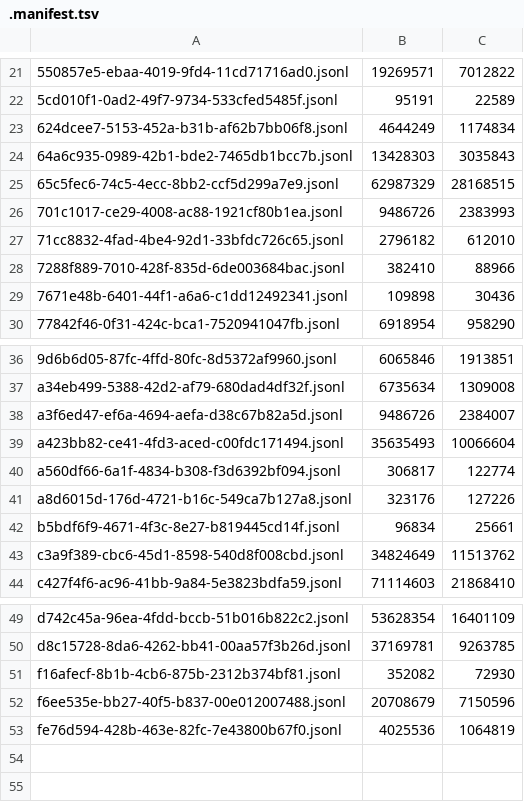
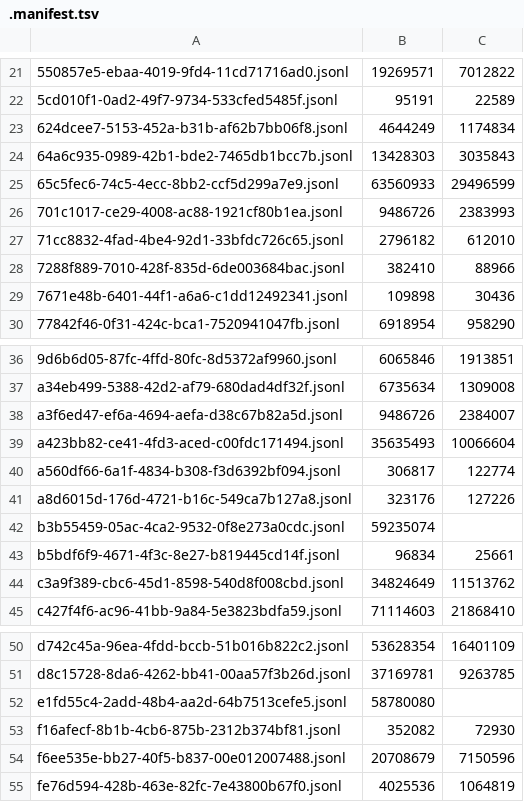
Before and after one commit to adhityablubridge/sessions, a TSV file: projects/CP/.manifest.tsv, drawn as a sheet; only a part is shown, gaps mark what is left out.

```diff
--- a/projects/CP/.manifest.tsv
+++ b/projects/CP/.manifest.tsv
@@ -24,3 +24,3 @@
 64a6c935-0989-42b1-bde2-7465db1bcc7b.jsonl	13428303	3035843
-65c5fec6-74c5-4ecc-8bb2-ccf5d299a7e9.jsonl	62987329	28168515
+65c5fec6-74c5-4ecc-8bb2-ccf5d299a7e9.jsonl	63560933	29496599
 701c1017-ce29-4008-ac88-1921cf80b1ea.jsonl	9486726	2383993
@@ -41,2 +41,3 @@ a560df66-6a1f-4834-b308-f3d6392bf094.jsonl	306817	122774
 a8d6015d-176d-4721-b16c-549ca7b127a8.jsonl	323176	127226
+b3b55459-05ac-4ca2-9532-0f8e273a0cdc.jsonl	59235074	
 b5bdf6f9-4671-4f3c-8e27-b819445cd14f.jsonl	96834	25661
@@ -50,2 +51,3 @@ d742c45a-96ea-4fdd-bccb-51b016b822c2.jsonl	53628354	16401109
 d8c15728-8da6-4262-bb41-00aa57f3b26d.jsonl	37169781	9263785
+e1fd55c4-2add-48b4-aa2d-64b7513cefe5.jsonl	58780080	
 f16afecf-8b1b-4cb6-875b-2312b374bf81.jsonl	352082	72930
```
Also changed, not shown: 55 other files.
